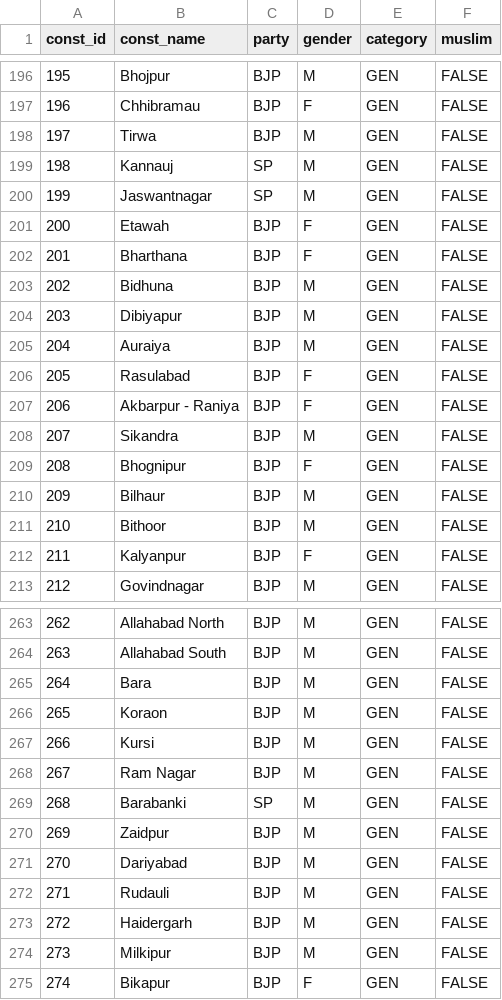
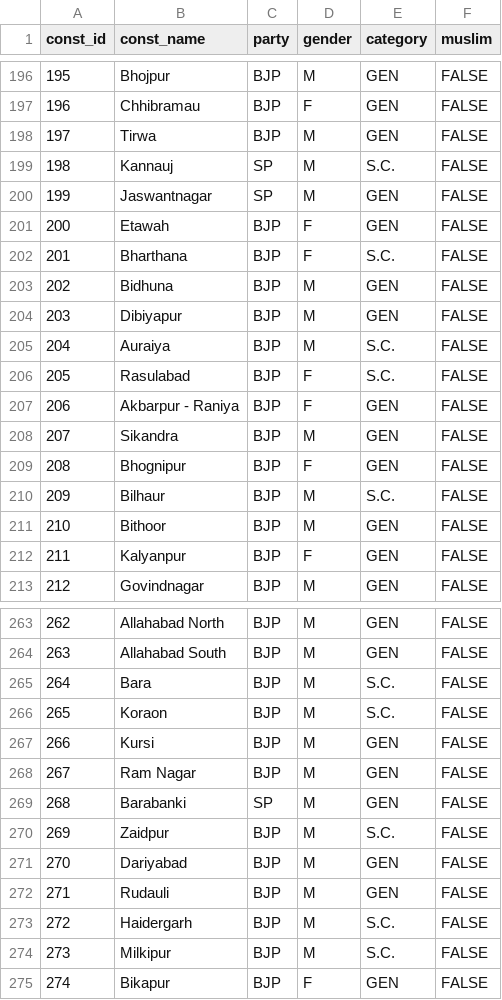
Before and after one commit to info-design-lab/UP2017, a CSV file: data/category/2017.csv, drawn as a sheet; only a part is shown, gaps mark what is left out; the diff covers the shown part only.

```diff
--- a/data/category/2017.csv
+++ b/data/category/2017.csv
@@ -198,10 +198,10 @@ const_id,const_name,party,gender,category ,muslim
 197,Tirwa,BJP,M,GEN,FALSE
-198,Kannauj,SP,M,GEN,FALSE
+198,Kannauj,SP,M,S.C.,FALSE
 199,Jaswantnagar,SP,M,GEN,FALSE
 200,Etawah,BJP,F,GEN,FALSE
-201,Bharthana,BJP,F,GEN,FALSE
+201,Bharthana,BJP,F,S.C.,FALSE
 202,Bidhuna,BJP,M,GEN,FALSE
 203,Dibiyapur,BJP,M,GEN,FALSE
-204,Auraiya,BJP,M,GEN,FALSE
-205,Rasulabad,BJP,F,GEN,FALSE
+204,Auraiya,BJP,M,S.C.,FALSE
+205,Rasulabad,BJP,F,S.C.,FALSE
 206,Akbarpur - Raniya,BJP,F,GEN,FALSE
@@ -209,3 +209,3 @@ const_id,const_name,party,gender,category ,muslim
 208,Bhognipur,BJP,F,GEN,FALSE
-209,Bilhaur,BJP,M,GEN,FALSE
+209,Bilhaur,BJP,M,S.C.,FALSE
 210,Bithoor,BJP,M,GEN,FALSE
@@ -264,4 +264,4 @@ const_id,const_name,party,gender,category ,muslim
 263,Allahabad South,BJP,M,GEN,FALSE
-264,Bara,BJP,M,GEN,FALSE
-265,Koraon,BJP,M,GEN,FALSE
+264,Bara,BJP,M,S.C.,FALSE
+265,Koraon,BJP,M,S.C.,FALSE
 266,Kursi,BJP,M,GEN,FALSE
@@ -269,7 +269,7 @@ const_id,const_name,party,gender,category ,muslim
 268,Barabanki,SP,M,GEN,FALSE
-269,Zaidpur,BJP,M,GEN,FALSE
+269,Zaidpur,BJP,M,S.C.,FALSE
 270,Dariyabad,BJP,M,GEN,FALSE
 271,Rudauli,BJP,M,GEN,FALSE
-272,Haidergarh,BJP,M,GEN,FALSE
-273,Milkipur,BJP,M,GEN,FALSE
+272,Haidergarh,BJP,M,S.C.,FALSE
+273,Milkipur,BJP,M,S.C.,FALSE
 274,Bikapur,BJP,F,GEN,FALSE
```
Also changed, not shown: 73 edited cells elsewhere in this file.
